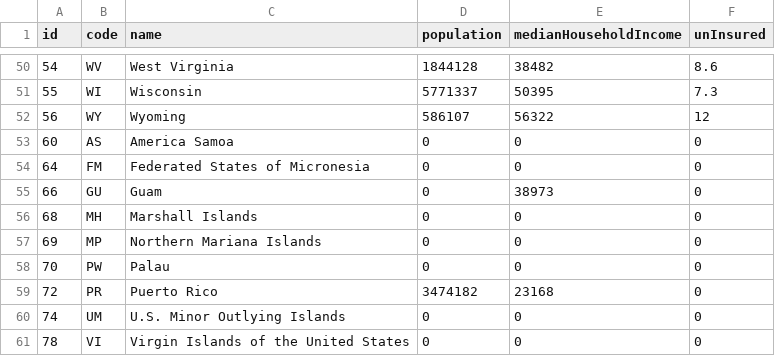
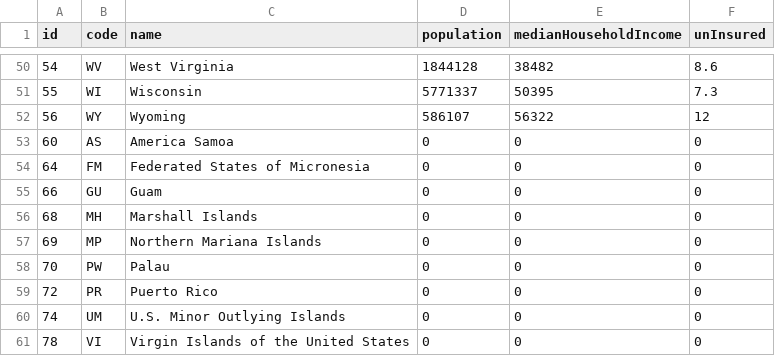
Before and after one commit to coderuse/d3-showcase, a TSV file: src/html/data/us-state-names.tsv, drawn as a sheet; only a part is shown, gaps mark what is left out.

```diff
--- a/src/html/data/us-state-names.tsv
+++ b/src/html/data/us-state-names.tsv
@@ -54,3 +54,3 @@ id	code	name	population	medianHouseholdIncome	unInsured
 64	FM	Federated States of Micronesia	0	0	0
-66	GU	Guam	0	38973	0
+66	GU	Guam	0	0	0
 68	MH	Marshall Islands	0	0	0
@@ -58,3 +58,3 @@ id	code	name	population	medianHouseholdIncome	unInsured
 70	PW	Palau	0	0	0
-72	PR	Puerto Rico	3474182	23168	0
+72	PR	Puerto Rico	0	0	0
 74	UM	U.S. Minor Outlying Islands	0	0	0
```
Also changed, not shown: 2 other files.
